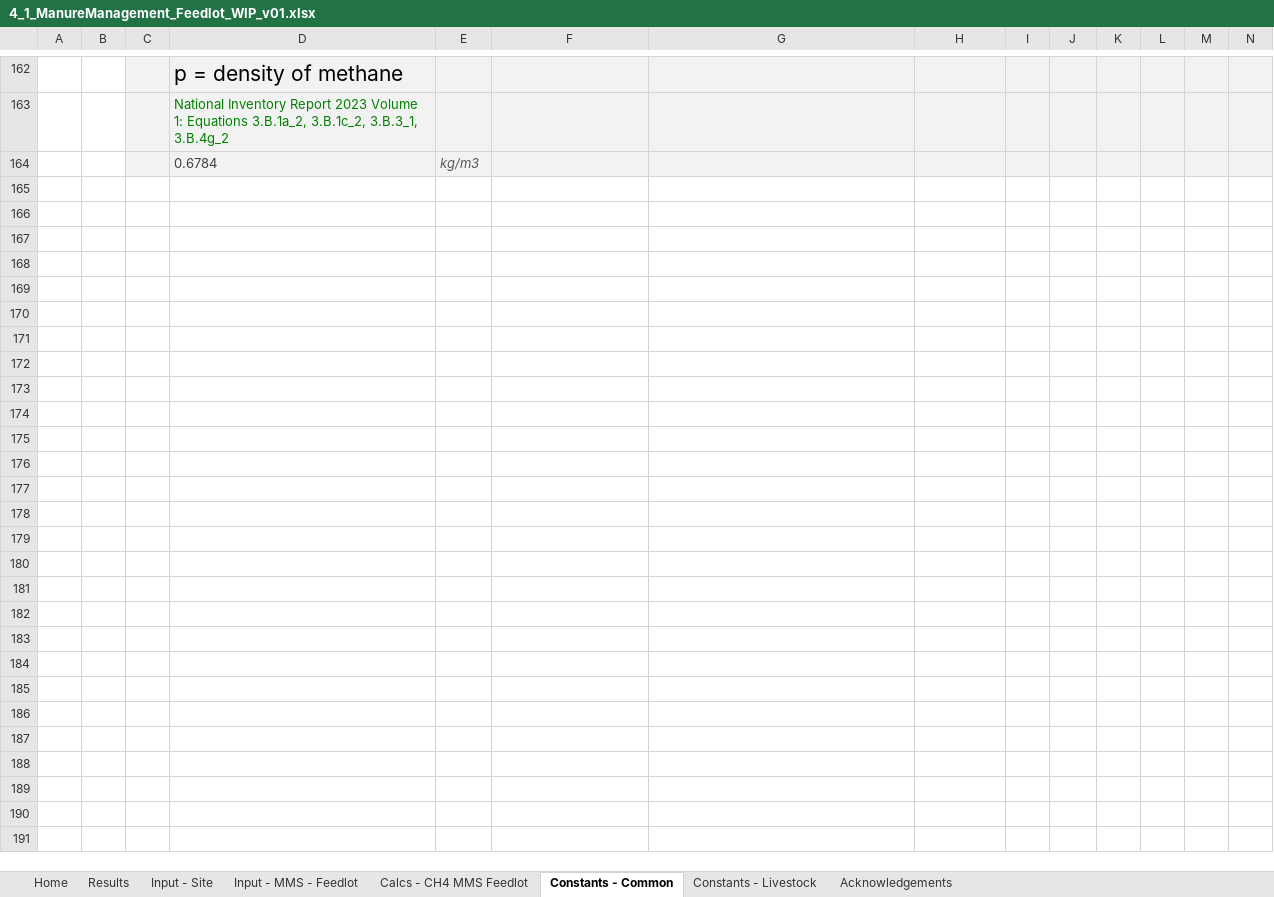
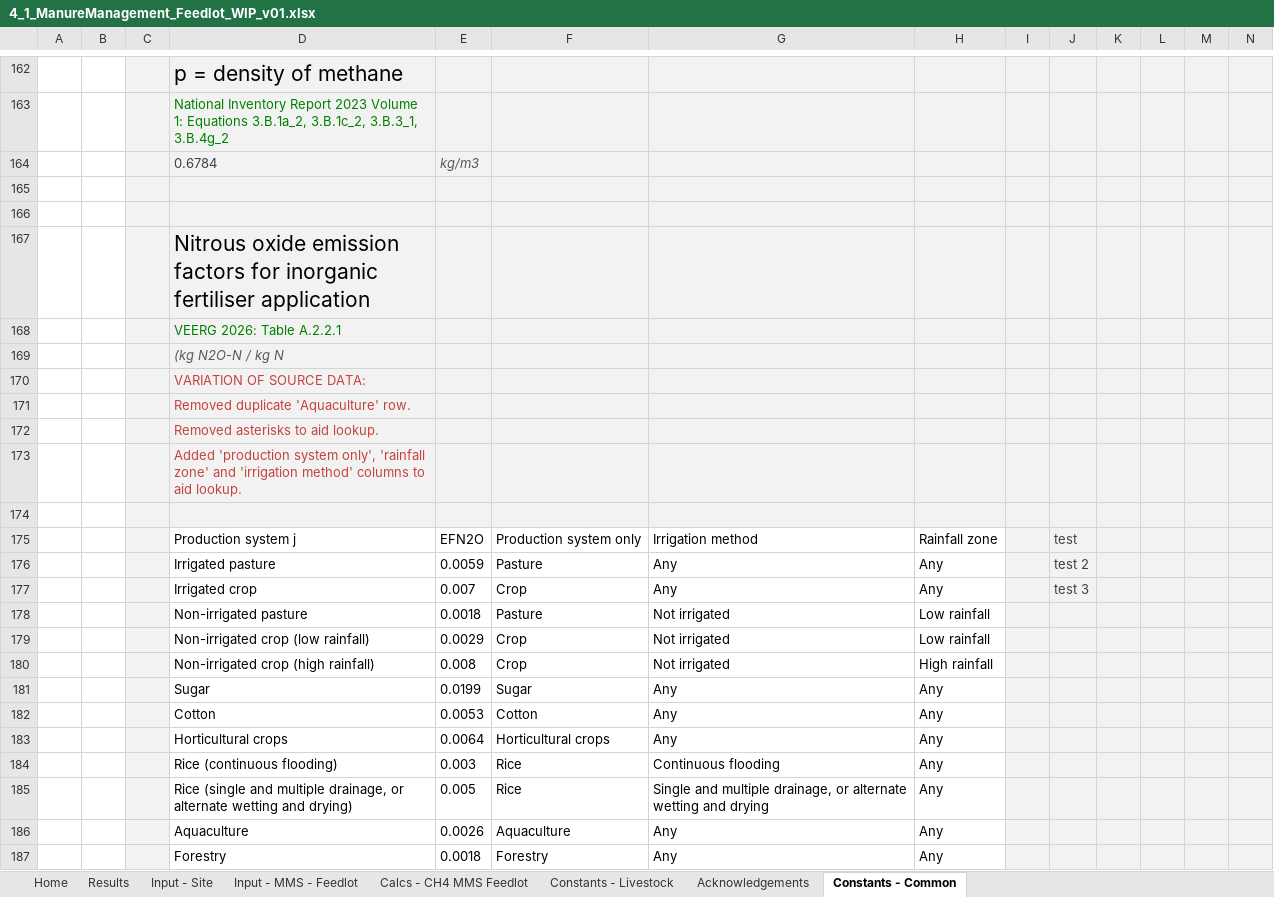
Before and after one commit to mrpaulkotz/GAF-VEERG-Functions, an Excel workbook: Excel/4_1_ManureManagement_Feedlot_WIP_v01.xlsx, sheet Constants - Common, drawn as a sheet; only a part is shown, gaps mark what is left out; values as stored, in another font and other column widths than the file's, no borders; table styles not drawn; rows hold the shown columns only; the diff names each change by its address in the sheet, - before the commit and + after, or states it on an @@ line.

Commit message:
update excel build scripts, finalise feedlot

```diff
--- a/Excel/4_1_ManureManagement_Feedlot_WIP_v01.xlsx (sheet Constants - Common)
+++ b/Excel/4_1_ManureManagement_Feedlot_WIP_v01.xlsx (sheet Constants - Common)
@@ sheet tab order changed: Home | Results | Input - Site | Input - MMS - Feedlot | Calcs - CH4 MMS Feedlot | Constants - Livestock | Acknowledgements | Constants - Common @@
+row 165: (empty)
+row 166: (empty)
+row 167:  |  |  | Nitrous oxide emission factors for inorganic fertiliser application
+row 168:  |  |  | VEERG 2026: Table A.2.2.1
+row 169:  |  |  | (kg N2O-N / kg N
+row 170:  |  |  | VARIATION OF SOURCE DATA:
+row 171:  |  |  | Removed duplicate 'Aquaculture' row.
+row 172:  |  |  | Removed asterisks to aid lookup.
+row 173:  |  |  | Added 'production system only', 'rainfall zone' and 'irrigation method' columns to aid lookup.
+row 174: (empty)
+row 175:  |  |  | Production system j | EFN2O | Production system only | Irrigation method | Rainfall zone |  | test
+row 176:  |  |  | Irrigated pasture | 0.0059 | Pasture | Any | Any |  | test 2
+row 177:  |  |  | Irrigated crop | 0.007 | Crop | Any | Any |  | test 3
+row 178:  |  |  | Non-irrigated pasture | 0.0018 | Pasture | Not irrigated | Low rainfall
+row 179:  |  |  | Non-irrigated crop (low rainfall) | 0.0029 | Crop | Not irrigated | Low rainfall
+row 180:  |  |  | Non-irrigated crop (high rainfall) | 0.008 | Crop | Not irrigated | High rainfall
+row 181:  |  |  | Sugar | 0.0199 | Sugar | Any | Any
+row 182:  |  |  | Cotton | 0.0053 | Cotton | Any | Any
+row 183:  |  |  | Horticultural crops | 0.0064 | Horticultural crops | Any | Any
+row 184:  |  |  | Rice (continuous flooding) | 0.003 | Rice | Continuous flooding | Any
+row 185:  |  |  | Rice (single and multiple drainage, or alternate wetting and drying) | 0.005 | Rice | Single and multiple drainage, or alternate wetting and drying | Any
+row 186:  |  |  | Aquaculture | 0.0026 | Aquaculture | Any | Any
+row 187:  |  |  | Forestry | 0.0018 | Forestry | Any | Any
```
Also changed, not shown: sheet Calcs - CH4 MMS Feedlot, sheet Input - Site, Excel/4_1_ManureManagement_Feedlot_WIP_v01_expanded.xlsx, Excel/4_1_ManureManagement_Feedlot_WIP_v02.xlsx, 15 other files.
